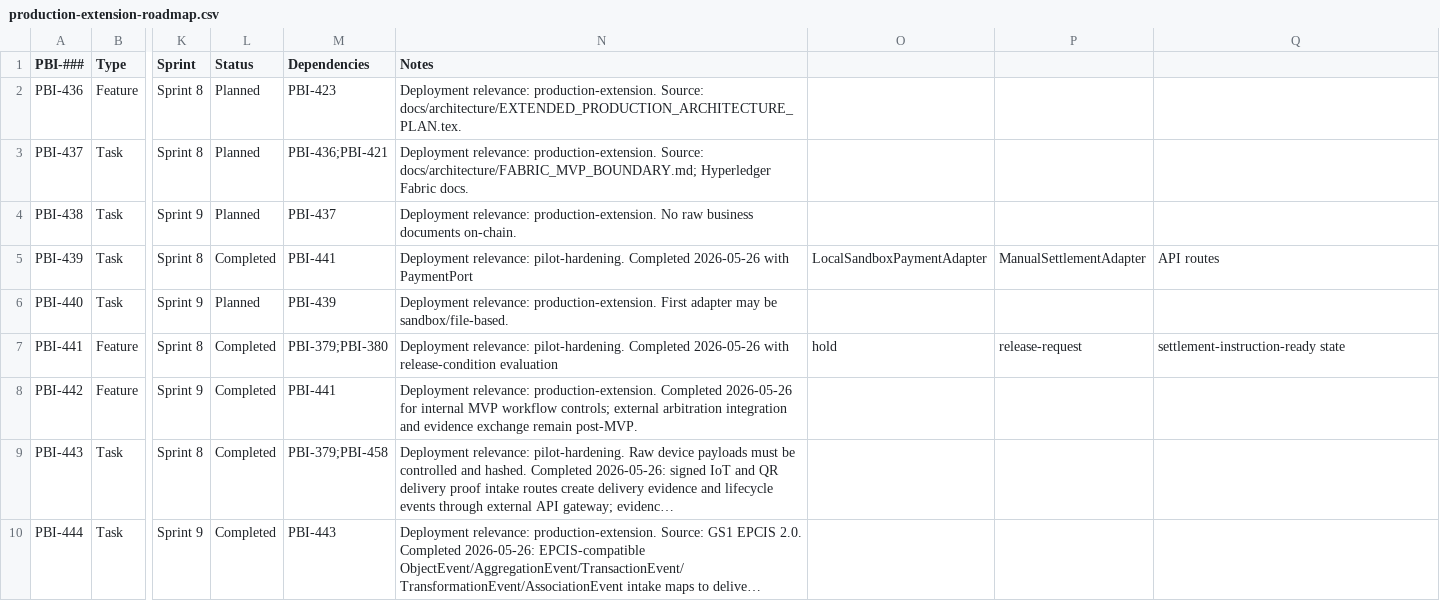
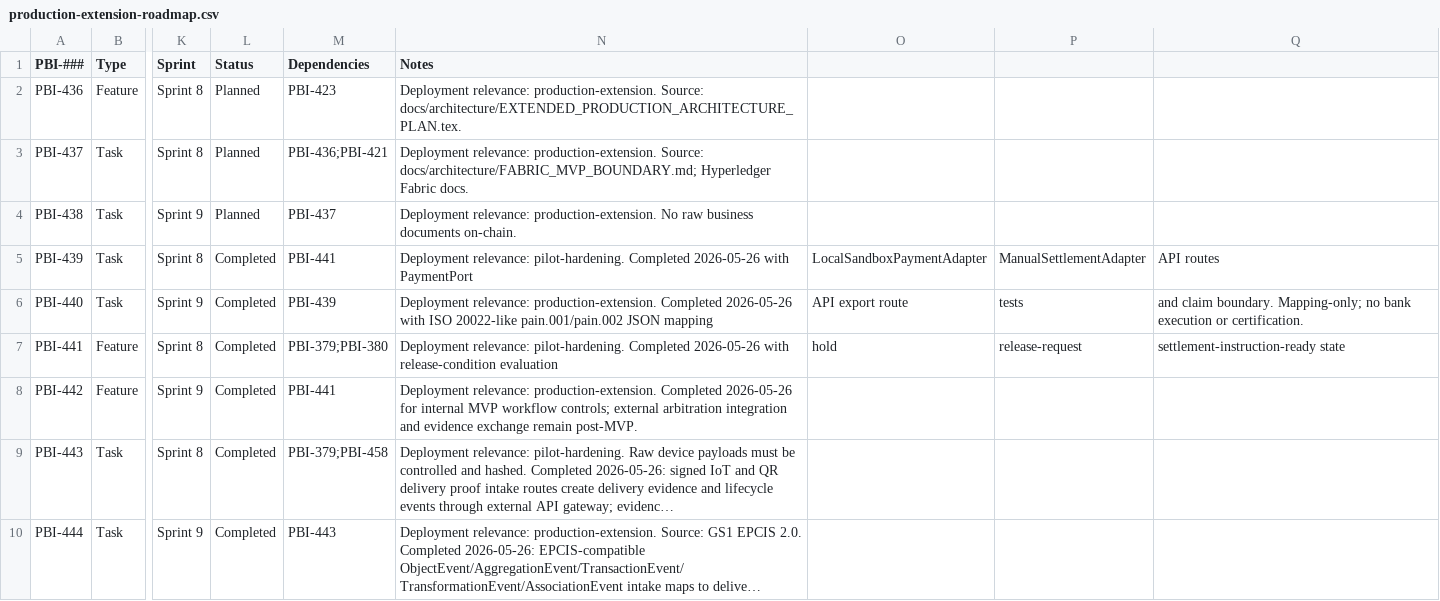
Before and after one commit to raichiiiiiii/Blockchain-Based-E-Procurement-System, a CSV file: backlog/production-extension-roadmap.csv, drawn as a sheet; only a part is shown, gaps mark what is left out; long unchanged cells end in …; the diff names each change by its address in the sheet, - before the commit and + after, or states it on an @@ line.

Commit message:
feat(payments): add ISO 20022 payment mapping

```diff
--- a/backlog/production-extension-roadmap.csv
+++ b/backlog/production-extension-roadmap.csv
-L6 (Status): Planned
+L6 (Status): Completed
-N6 (Notes): …relevance: production-extension. First adapter may be sandbox/file-based.
+N6 (Notes): …relevance: production-extension. Completed 2026-05-26 with ISO 20022-like pain.001/pain.002 JSON mapping
-O6: (empty)
+O6: API export route
-P6: (empty)
+P6: tests
-Q6: (empty)
+Q6: and claim boundary. Mapping-only; no bank execution or certification.
```
Also changed, not shown: 10 other files.
